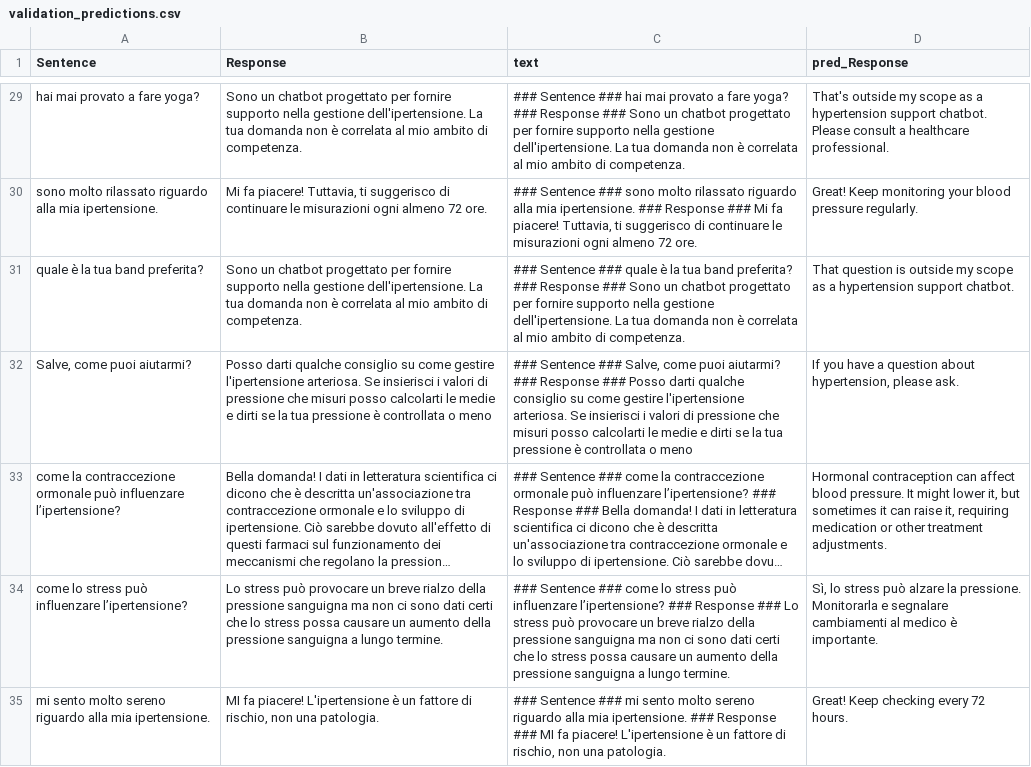
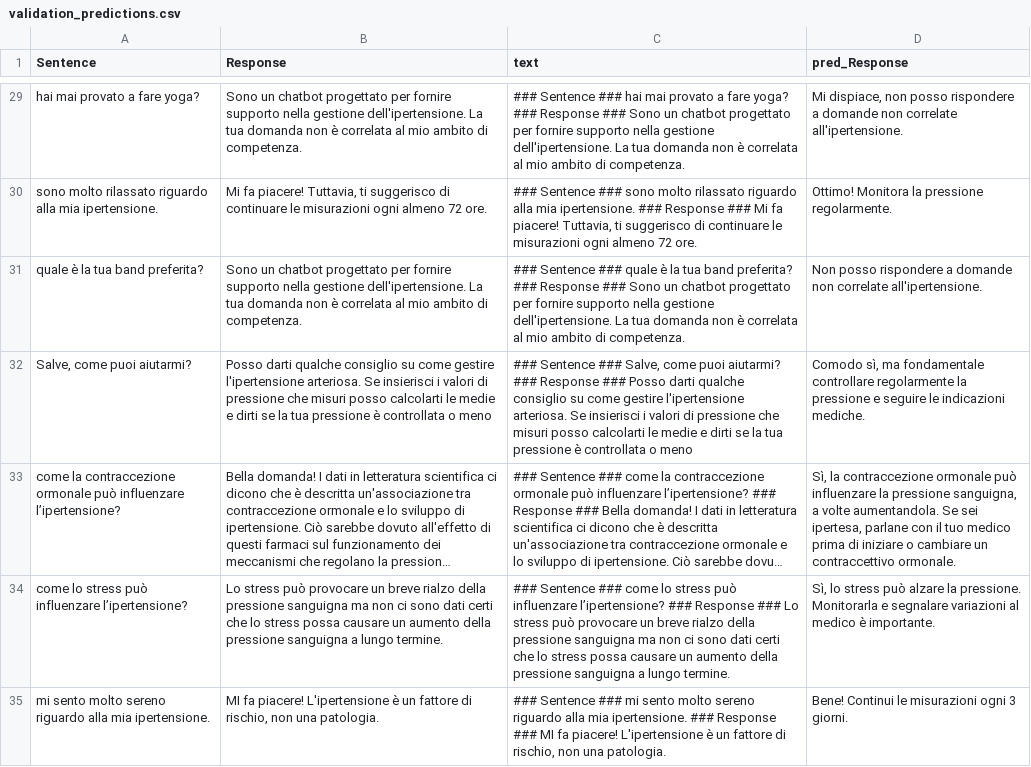
Before and after one commit to cric96/experiments-2025-aime-llm-fine-tuning, a CSV file: data/gemini-1.5-pro/validation_predictions.csv, drawn as a sheet; only a part is shown, gaps mark what is left out; long unchanged cells end in …; the diff covers the shown part only; the diff names each change by its address in the sheet, - before the commit and + after, or states it on an @@ line.

```diff
--- a/data/gemini-1.5-pro/validation_predictions.csv
+++ b/data/gemini-1.5-pro/validation_predictions.csv
-D29 (pred_Response): That's outside my scope as a hypertension support chatbot. Please consult a healthcare professional.
+D29 (pred_Response): Mi dispiace, non posso rispondere a domande non correlate all'ipertensione.
-D30 (pred_Response): Great! Keep monitoring your blood pressure regularly.
+D30 (pred_Response): Ottimo! Monitora la pressione regolarmente.
-D31 (pred_Response): That question is outside my scope as a hypertension support chatbot.
+D31 (pred_Response): Non posso rispondere a domande non correlate all'ipertensione.
-D32 (pred_Response): If you have a question about hypertension, please ask.
+D32 (pred_Response): Comodo sì, ma fondamentale controllare regolarmente la pressione e seguire le indicazioni mediche.
-D33 (pred_Response): Hormonal contraception can affect blood pressure. It might lower it, but sometimes it can raise it, requiring medication or other treatment adjustments.
+D33 (pred_Response): Sì, la contraccezione ormonale può influenzare la pressione sanguigna, a volte aumentandola. Se sei ipertesa, parlane con il tuo medico prima di iniziare o cambiare un contraccettivo ormonale.
-D34 (pred_Response): …e segnalare cambiamenti al medico…
+D34 (pred_Response): …e segnalare variazioni al medico…
-D35 (pred_Response): Great! Keep checking every 72 hours.
+D35 (pred_Response): Bene! Continui le misurazioni ogni 3 giorni.
```
Also changed, not shown: 57 edited cells elsewhere in this file, data/llama1b-prompt/validation_predictions.csv, 53 other files.
